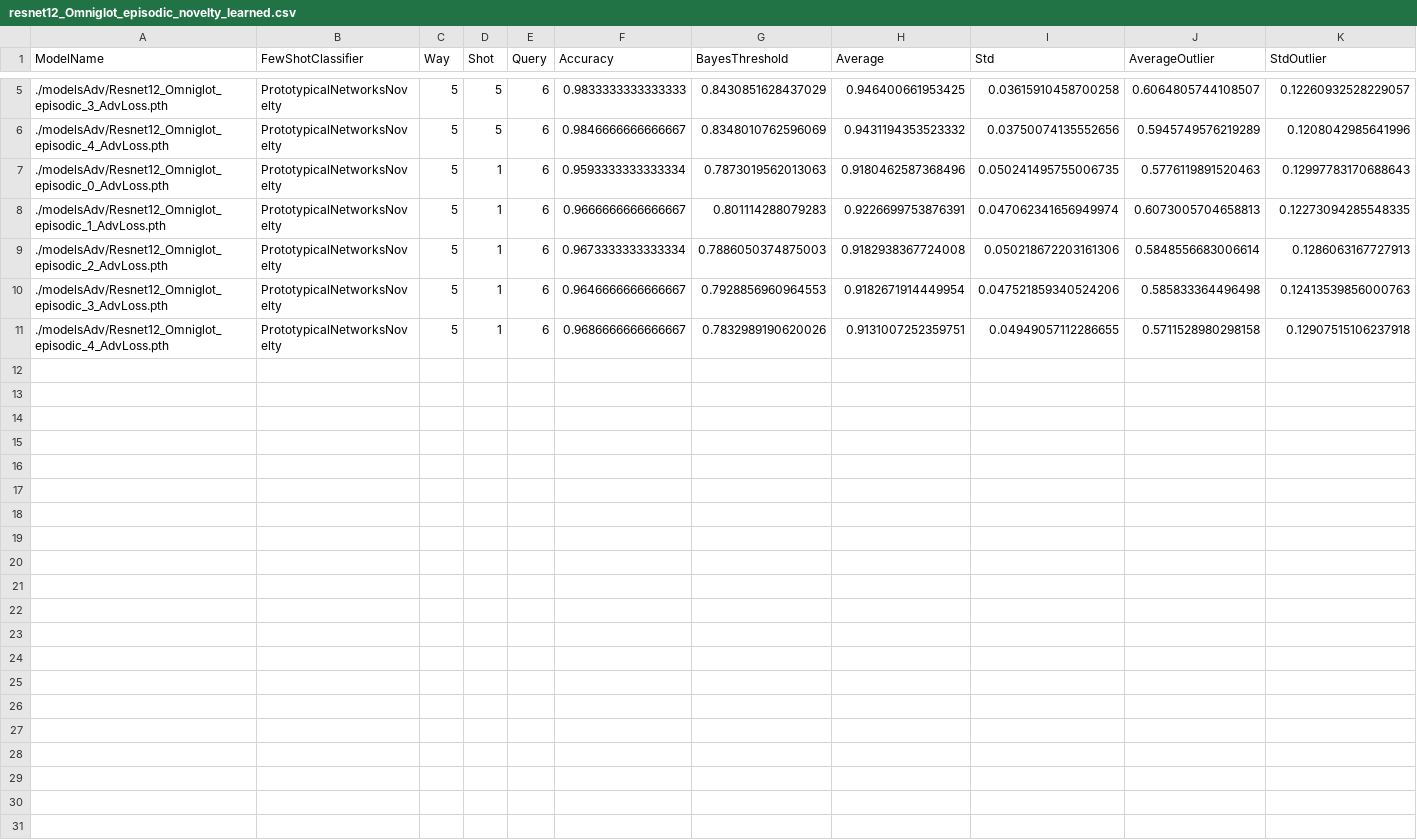
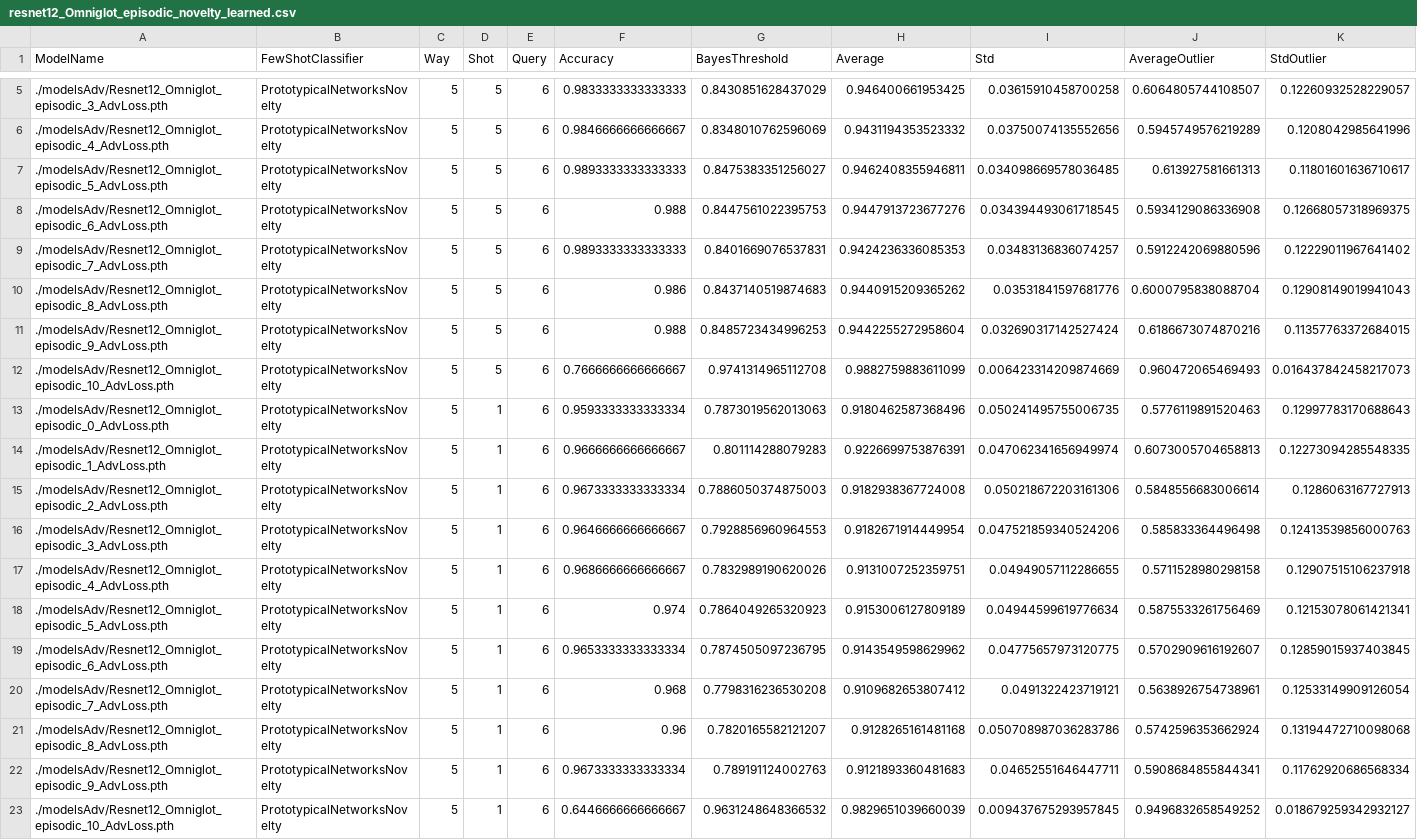
Before and after one commit to kimbjerge/few-shot-novelty, a CSV file: learnedAdv/resnet12_Omniglot_episodic_novelty_learned.csv, drawn as a sheet; only a part is shown, gaps mark what is left out; the diff names each change by its address in the sheet, - before the commit and + after, or states it on an @@ line.

Commit message:
Updated models trained for Omniglot with differen alpha

```diff
--- a/learnedAdv/resnet12_Omniglot_episodic_novelty_learned.csv
+++ b/learnedAdv/resnet12_Omniglot_episodic_novelty_learned.csv
+row 7: ./modelsAdv/Resnet12_Omniglot_episodic_5_AdvLoss.pth | PrototypicalNetworksNovelty | 5 | 5 | 6 | 0.9893333333333333 | 0.8475383351256027 | 0.9462408355946811 | 0.034098669578036485 | 0.613927581661313 | 0.11801601636710617
+row 8: ./modelsAdv/Resnet12_Omniglot_episodic_6_AdvLoss.pth | PrototypicalNetworksNovelty | 5 | 5 | 6 | 0.988 | 0.8447561022395753 | 0.9447913723677276 | 0.034394493061718545 | 0.5934129086336908 | 0.12668057318969375
+row 9: ./modelsAdv/Resnet12_Omniglot_episodic_7_AdvLoss.pth | PrototypicalNetworksNovelty | 5 | 5 | 6 | 0.9893333333333333 | 0.8401669076537831 | 0.9424236336085353 | 0.03483136836074257 | 0.5912242069880596 | 0.12229011967641402
+row 10: ./modelsAdv/Resnet12_Omniglot_episodic_8_AdvLoss.pth | PrototypicalNetworksNovelty | 5 | 5 | 6 | 0.986 | 0.8437140519874683 | 0.9440915209365262 | 0.03531841597681776 | 0.6000795838088704 | 0.12908149019941043
+row 11: ./modelsAdv/Resnet12_Omniglot_episodic_9_AdvLoss.pth | PrototypicalNetworksNovelty | 5 | 5 | 6 | 0.988 | 0.8485723434996253 | 0.9442255272958604 | 0.032690317142527424 | 0.6186673074870216 | 0.11357763372684015
+row 12: ./modelsAdv/Resnet12_Omniglot_episodic_10_AdvLoss.pth | PrototypicalNetworksNovelty | 5 | 5 | 6 | 0.7666666666666667 | 0.9741314965112708 | 0.9882759883611099 | 0.006423314209874669 | 0.960472065469493 | 0.016437842458217073
+row 18: ./modelsAdv/Resnet12_Omniglot_episodic_5_AdvLoss.pth | PrototypicalNetworksNovelty | 5 | 1 | 6 | 0.974 | 0.7864049265320923 | 0.9153006127809189 | 0.04944599619776634 | 0.5875533261756469 | 0.12153078061421341
+row 19: ./modelsAdv/Resnet12_Omniglot_episodic_6_AdvLoss.pth | PrototypicalNetworksNovelty | 5 | 1 | 6 | 0.9653333333333334 | 0.7874505097236795 | 0.9143549598629962 | 0.04775657973120775 | 0.5702909616192607 | 0.12859015937403845
+row 20: ./modelsAdv/Resnet12_Omniglot_episodic_7_AdvLoss.pth | PrototypicalNetworksNovelty | 5 | 1 | 6 | 0.968 | 0.7798316236530208 | 0.9109682653807412 | 0.0491322423719121 | 0.5638926754738961 | 0.12533149909126054
+row 21: ./modelsAdv/Resnet12_Omniglot_episodic_8_AdvLoss.pth | PrototypicalNetworksNovelty | 5 | 1 | 6 | 0.96 | 0.7820165582121207 | 0.9128265161481168 | 0.050708987036283786 | 0.5742596353662924 | 0.13194472710098068
+row 22: ./modelsAdv/Resnet12_Omniglot_episodic_9_AdvLoss.pth | PrototypicalNetworksNovelty | 5 | 1 | 6 | 0.9673333333333334 | 0.789191124002763 | 0.9121893360481683 | 0.04652551646447711 | 0.5908684855844341 | 0.11762920686568334
+row 23: ./modelsAdv/Resnet12_Omniglot_episodic_10_AdvLoss.pth | PrototypicalNetworksNovelty | 5 | 1 | 6 | 0.6446666666666667 | 0.9631248648366532 | 0.9829651039660039 | 0.009437675293957845 | 0.9496832658549252 | 0.018679259342932127
```
Also changed, not shown: 7 other files.
